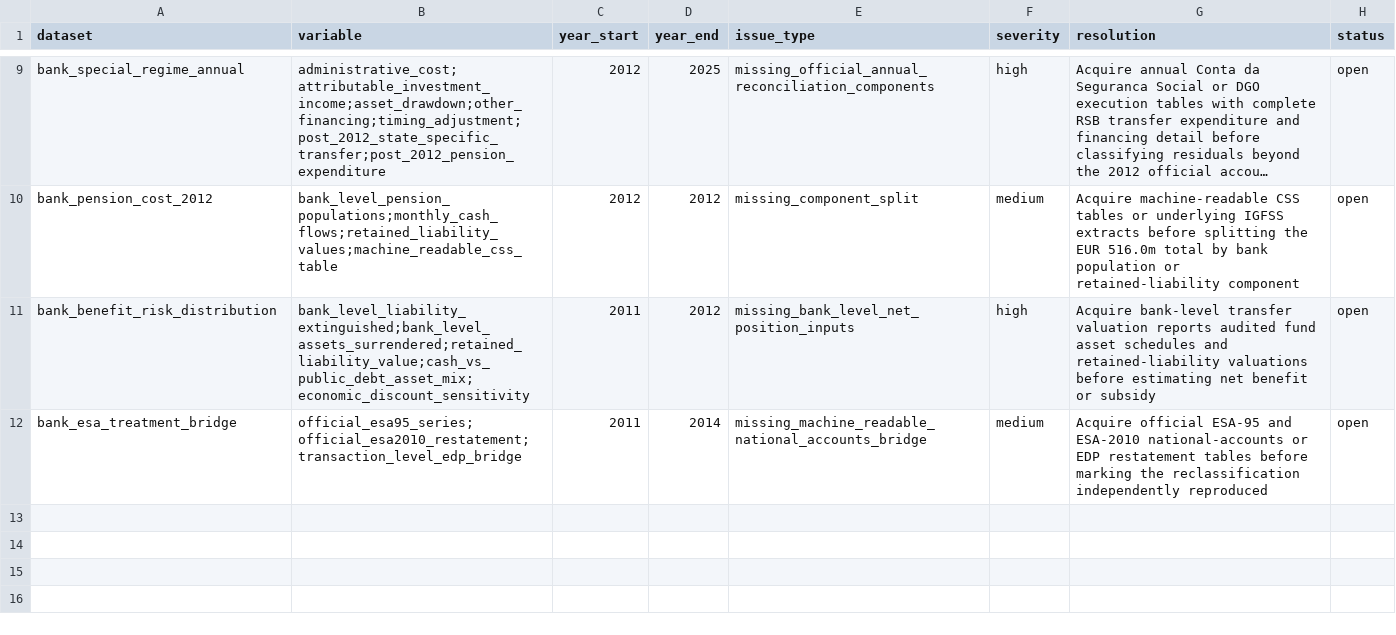
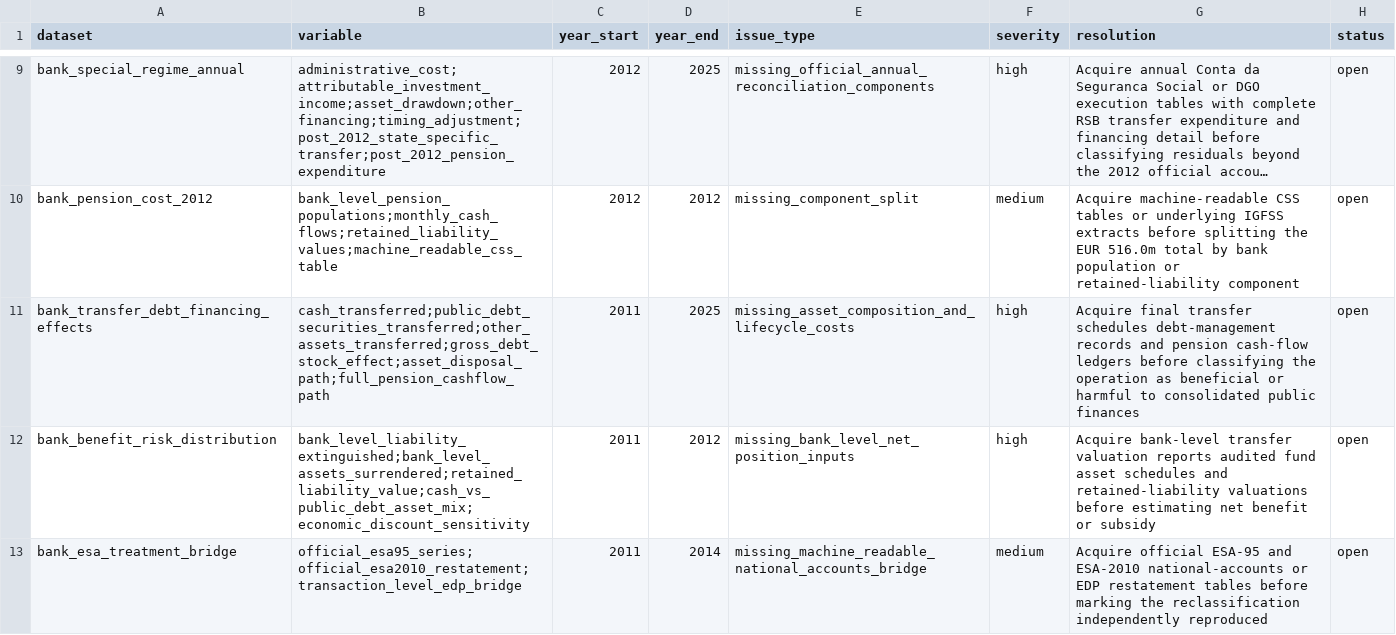
Before and after one commit to DiogoRibeiro7/portugal-public-pension-financing, a CSV file: evidence/data_quality_registry.csv, drawn as a sheet; only a part is shown, gaps mark what is left out; long unchanged cells end in …; the diff names each change by its address in the sheet, - before the commit and + after, or states it on an @@ line.

```diff
--- a/evidence/data_quality_registry.csv
+++ b/evidence/data_quality_registry.csv
+row 11: bank_transfer_debt_financing_effects | cash_transferred;public_debt_securities_transferred;other_assets_transferred;gross_debt_stock_effect;asset_disposal_path;full_pension_cashflow_path | 2011 | 2025 | missing_asset_composition_and_lifecycle_costs | high | Acquire final transfer schedules debt-management records and pension cash-flow ledgers before classifying the operation as beneficial or harmful to consolidated public finances | open
```
Also changed, not shown: evidence/claim_registry.csv, evidence/execution_registry.csv, 12 other files.
